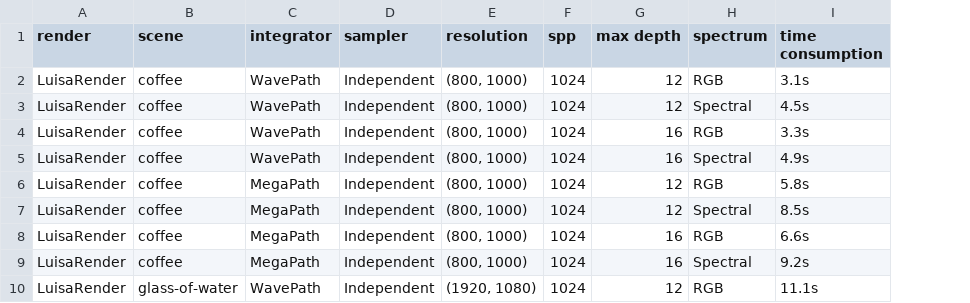
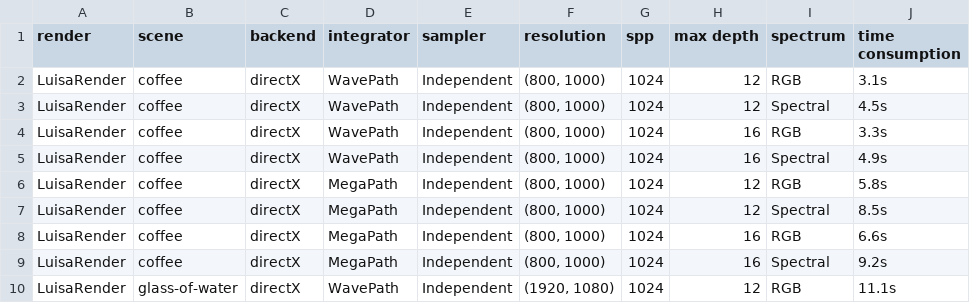
Before and after one commit to OldNew777/RenderPerformance, a CSV file: outputs/results-0.csv, drawn as a sheet; only a part is shown; the diff names each change by its address in the sheet, - before the commit and + after, or states it on an @@ line.

Commit message:
add backend

```diff
--- a/outputs/results-0.csv
+++ b/outputs/results-0.csv
+column C (backend), rows 2-10: all directX
```
Also changed, not shown: 2 other files.
